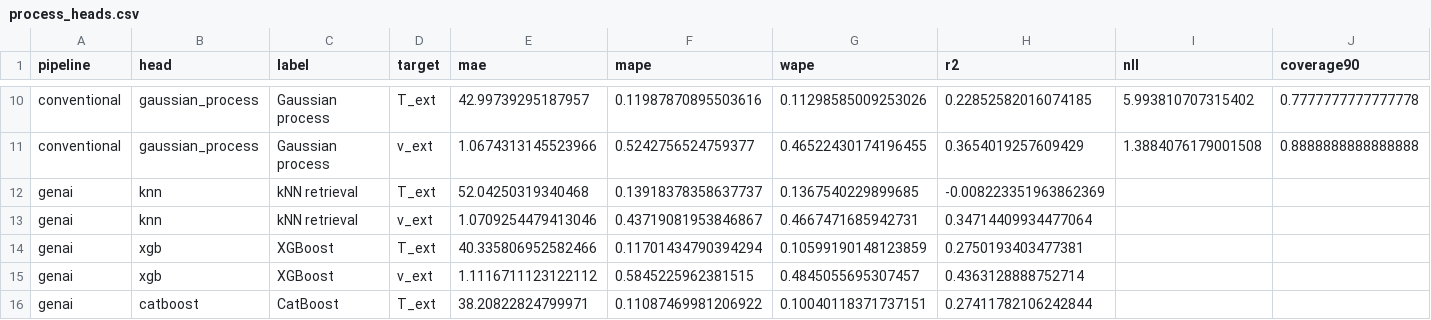
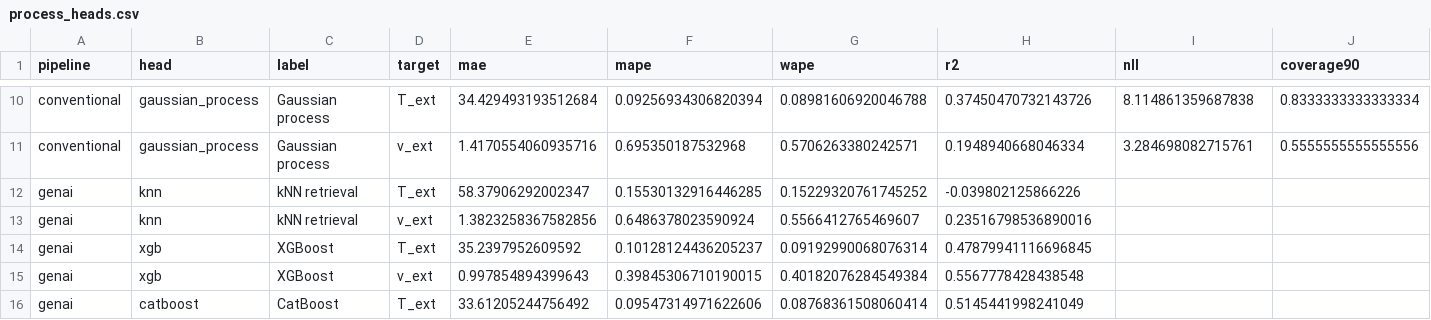
Before and after one commit to mahishguru/structure-process, a CSV file: results/tables/process_heads.csv, drawn as a sheet; only a part is shown, gaps mark what is left out; the diff covers the shown part only; the diff names each change by its address in the sheet, - before the commit and + after, or states it on an @@ line.

```diff
--- a/results/tables/process_heads.csv
+++ b/results/tables/process_heads.csv
-E10 (mae): 42.99739295187957
+E10 (mae): 34.429493193512684
-F10 (mape): 0.11987870895503616
+F10 (mape): 0.09256934306820394
-G10 (wape): 0.11298585009253026
+G10 (wape): 0.08981606920046788
-H10 (r2): 0.22852582016074185
+H10 (r2): 0.37450470732143726
-I10 (nll): 5.993810707315402
+I10 (nll): 8.114861359687838
-J10 (coverage90): 0.7777777777777778
+J10 (coverage90): 0.8333333333333334
-E11 (mae): 1.0674313145523966
+E11 (mae): 1.4170554060935716
-F11 (mape): 0.5242756524759377
+F11 (mape): 0.695350187532968
-G11 (wape): 0.46522430174196455
+G11 (wape): 0.5706263380242571
-H11 (r2): 0.3654019257609429
+H11 (r2): 0.1948940668046334
-I11 (nll): 1.3884076179001508
+I11 (nll): 3.284698082715761
-J11 (coverage90): 0.8888888888888888
+J11 (coverage90): 0.5555555555555556
-E12 (mae): 52.04250319340468
+E12 (mae): 58.37906292002347
-F12 (mape): 0.13918378358637737
+F12 (mape): 0.15530132916446285
-G12 (wape): 0.1367540229899685
+G12 (wape): 0.15229320761745252
-H12 (r2): -0.008223351963862369
+H12 (r2): -0.039802125866226
-E13 (mae): 1.0709254479413046
+E13 (mae): 1.3823258367582856
-F13 (mape): 0.43719081953846867
+F13 (mape): 0.6486378023590924
-G13 (wape): 0.4667471685942731
+G13 (wape): 0.5566412765469607
-H13 (r2): 0.34714409934477064
+H13 (r2): 0.23516798536890016
-E14 (mae): 40.335806952582466
+E14 (mae): 35.2397952609592
-F14 (mape): 0.11701434790394294
+F14 (mape): 0.10128124436205237
-G14 (wape): 0.10599190148123859
+G14 (wape): 0.09192990068076314
-H14 (r2): 0.2750193403477381
+H14 (r2): 0.47879941116696845
-E15 (mae): 1.1116711123122112
+E15 (mae): 0.997854894399643
-F15 (mape): 0.5845225962381515
+F15 (mape): 0.39845306710190015
-G15 (wape): 0.4845055695307457
+G15 (wape): 0.40182076284549384
-H15 (r2): 0.4363128888752714
+H15 (r2): 0.5567778428438548
-E16 (mae): 38.20822824799971
+E16 (mae): 33.61205244756492
-F16 (mape): 0.11087469981206922
+F16 (mape): 0.09547314971622606
-G16 (wape): 0.10040118371737151
+G16 (wape): 0.08768361508060414
-H16 (r2): 0.27411782106242844
+H16 (r2): 0.5145441998241049
```
Also changed, not shown: 100 edited cells elsewhere in this file, results/tables/composition_heads.csv, results/tables/composition_per_element.csv, 2 other files.
